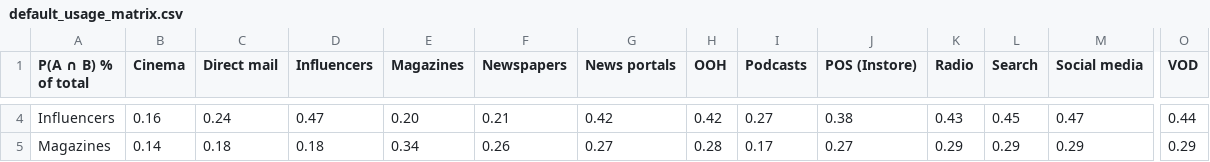
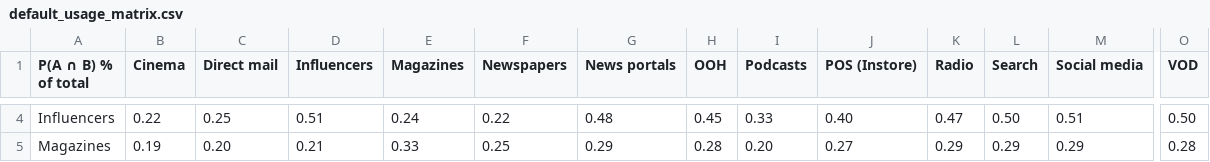
Before and after one commit to ivaici/cross-reach-calculator, a CSV file: data/default_usage_matrix.csv, drawn as a sheet; only a part is shown, gaps mark what is left out; the diff covers the shown part only; the diff names each change by its address in the sheet, - before the commit and + after, or states it on an @@ line.

```diff
--- a/data/default_usage_matrix.csv
+++ b/data/default_usage_matrix.csv
-B4 (Cinema): 0.16
+B4 (Cinema): 0.22
-C4 (Direct mail): 0.24
+C4 (Direct mail): 0.25
-D4 (Influencers): 0.47
+D4 (Influencers): 0.51
-E4 (Magazines): 0.20
+E4 (Magazines): 0.24
-F4 (Newspapers): 0.21
+F4 (Newspapers): 0.22
-G4 (News portals): 0.42
+G4 (News portals): 0.48
-H4 (OOH): 0.42
+H4 (OOH): 0.45
-I4 (Podcasts): 0.27
+I4 (Podcasts): 0.33
-J4 (POS (Instore)): 0.38
+J4 (POS (Instore)): 0.40
-K4 (Radio): 0.43
+K4 (Radio): 0.47
-L4 (Search): 0.45
+L4 (Search): 0.50
-M4 (Social media): 0.47
+M4 (Social media): 0.51
-O4 (VOD): 0.44
+O4 (VOD): 0.50
-B5 (Cinema): 0.14
+B5 (Cinema): 0.19
-C5 (Direct mail): 0.18
+C5 (Direct mail): 0.20
-D5 (Influencers): 0.18
+D5 (Influencers): 0.21
-E5 (Magazines): 0.34
+E5 (Magazines): 0.33
-F5 (Newspapers): 0.26
+F5 (Newspapers): 0.25
-G5 (News portals): 0.27
+G5 (News portals): 0.29
-I5 (Podcasts): 0.17
+I5 (Podcasts): 0.20
-O5 (VOD): 0.29
+O5 (VOD): 0.28
```
Also changed, not shown: 156 edited cells elsewhere in this file.
